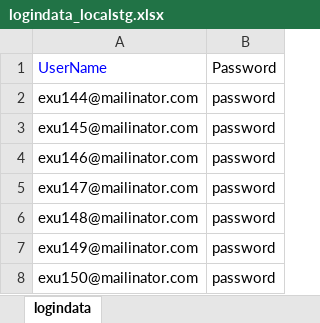
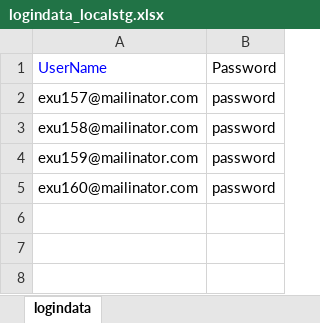
Before and after one commit to veenamathew1234/adtestautomationKNOL, an Excel workbook: src/main/java/dataRepository/logindata_localstg.xlsx, sheet logindata, drawn as a sheet; values as stored, in another font and other column widths than the file's, no borders; removed rows and columns are numbered as before the commit, all else as after; the diff names each change by its address in the sheet, - before the commit and + after, or states it on an @@ line.

Commit message:
data changes

```diff
--- a/src/main/java/dataRepository/logindata_localstg.xlsx (sheet logindata)
+++ b/src/main/java/dataRepository/logindata_localstg.xlsx (sheet logindata)
-row 2: exu144@mailinator.com | password
-A2: exu145@mailinator.com
+A2: exu157@mailinator.com
-row 4: exu146@mailinator.com | password
-row 5: exu147@mailinator.com | password
-A3: exu148@mailinator.com
+A3: exu158@mailinator.com
-A4: exu149@mailinator.com
+A4: exu159@mailinator.com
-A5: exu150@mailinator.com
+A5: exu160@mailinator.com
```
Also changed, not shown: 2 other files.
